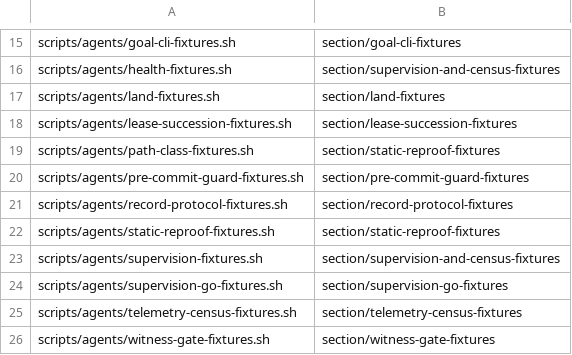
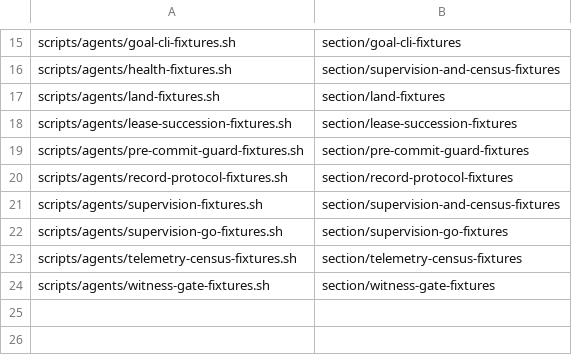
Before and after one commit to widoriezebos/agentic-tools, a TSV file: metasystem/scripts/agents/fixture-bed-groups.tsv, drawn as a sheet; only a part is shown, gaps mark what is left out.

```diff
--- a/metasystem/scripts/agents/fixture-bed-groups.tsv
+++ b/metasystem/scripts/agents/fixture-bed-groups.tsv
@@ -18,6 +18,4 @@ scripts/agents/land-fixtures.sh	section/land-fixtures
 scripts/agents/lease-succession-fixtures.sh	section/lease-succession-fixtures
-scripts/agents/path-class-fixtures.sh	section/static-reproof-fixtures
 scripts/agents/pre-commit-guard-fixtures.sh	section/pre-commit-guard-fixtures
 scripts/agents/record-protocol-fixtures.sh	section/record-protocol-fixtures
-scripts/agents/static-reproof-fixtures.sh	section/static-reproof-fixtures
 scripts/agents/supervision-fixtures.sh	section/supervision-and-census-fixtures
```
Also changed, not shown: metasystem/scripts/agents/oldest-bash-allowlist.tsv, 6 other files.
